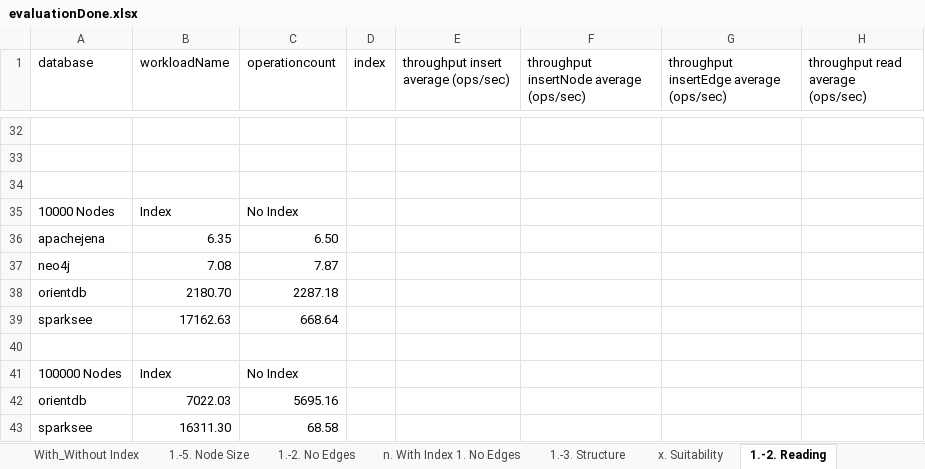
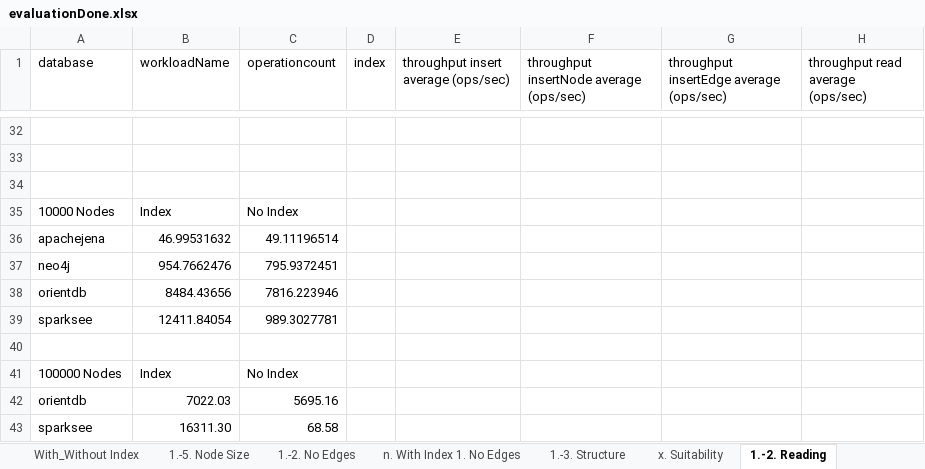
Before and after one commit to ChristianNavolskyi/BachelorThesis, an Excel workbook: results/evaluationDone.xlsx, sheet 1.-2. Reading, drawn as a sheet; only a part is shown, gaps mark what is left out; values as stored, in another font and other column widths than the file's, no borders; charts and pictures not drawn; the diff names each change by its address in the sheet, - before the commit and + after, or states it on an @@ line.

```diff
--- a/results/evaluationDone.xlsx (sheet 1.-2. Reading)
+++ b/results/evaluationDone.xlsx (sheet 1.-2. Reading)
-B36 (workloadName): 6.35
+B36 (workloadName): 46.99531632
-C36 (operationcount): 6.50
+C36 (operationcount): 49.11196514
-B37 (workloadName): 7.08
+B37 (workloadName): 954.7662476
-C37 (operationcount): 7.87
+C37 (operationcount): 795.9372451
-B38 (workloadName): 2180.70
+B38 (workloadName): 8484.43656
-C38 (operationcount): 2287.18
+C38 (operationcount): 7816.223946
-B39 (workloadName): 17162.63
+B39 (workloadName): 12411.84054
-C39 (operationcount): 668.64
+C39 (operationcount): 989.3027781
```
Also changed, not shown: sheet 1.-2. Scanning, 11 other files.
